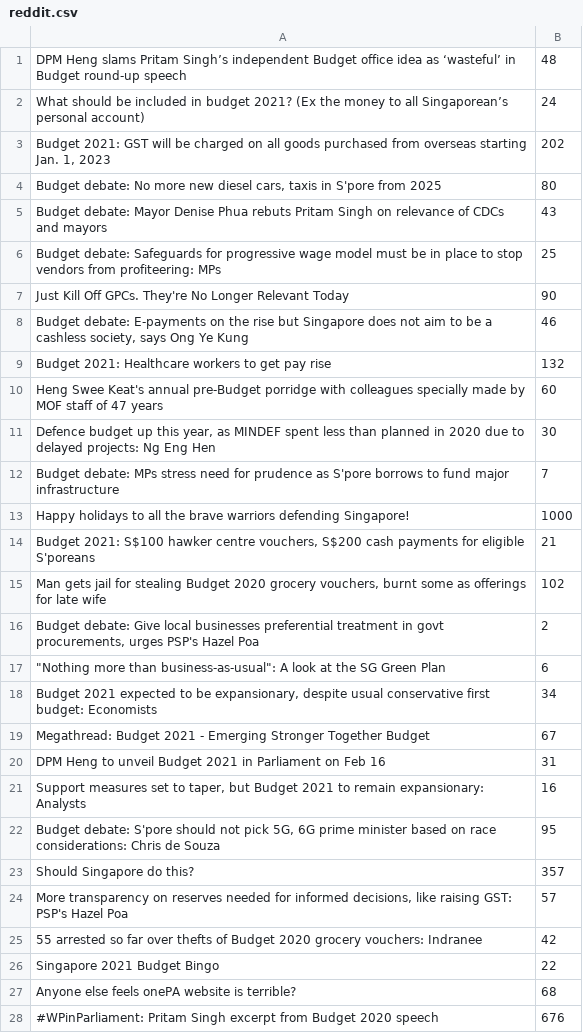
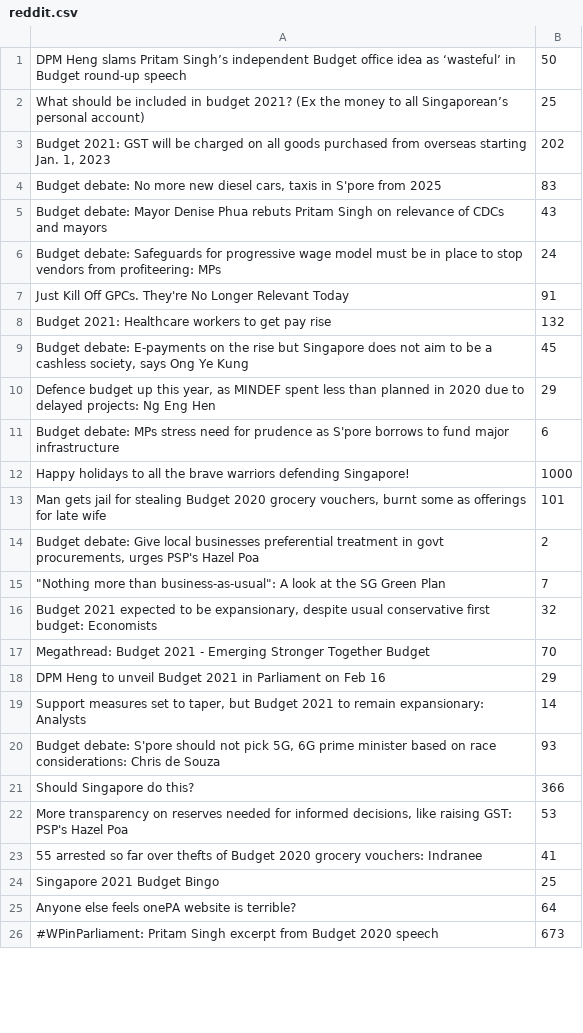
Before and after one commit to yxchia98/spooder, a CSV file: Spooder/reddit.csv, drawn as a sheet; only a part is shown; the diff covers the shown part only.

```diff
--- a/Spooder/reddit.csv
+++ b/Spooder/reddit.csv
@@ -1,28 +1,26 @@
-DPM Heng slams Pritam Singh’s independent Budget office idea as ‘wasteful’ in Budget round-up speech,48
-What should be included in budget 2021? (Ex the money to all Singaporean’s personal account),24
+DPM Heng slams Pritam Singh’s independent Budget office idea as ‘wasteful’ in Budget round-up speech,50
+What should be included in budget 2021? (Ex the money to all Singaporean’s personal account),25
 "Budget 2021: GST will be charged on all goods purchased from overseas starting Jan. 1, 2023",202
-"Budget debate: No more new diesel cars, taxis in S'pore from 2025",80
+"Budget debate: No more new diesel cars, taxis in S'pore from 2025",83
 Budget debate: Mayor Denise Phua rebuts Pritam Singh on relevance of CDCs and mayors,43
-Budget debate: Safeguards for progressive wage model must be in place to stop vendors from profiteering: MPs,25
-Just Kill Off GPCs. They're No Longer Relevant Today,90
-"Budget debate: E-payments on the rise but Singapore does not aim to be a cashless society, says Ong Ye Kung",46
+Budget debate: Safeguards for progressive wage model must be in place to stop vendors from profiteering: MPs,24
+Just Kill Off GPCs. They're No Longer Relevant Today,91
 Budget 2021: Healthcare workers to get pay rise,132
-Heng Swee Keat's annual pre-Budget porridge with colleagues specially made by MOF staff of 47 years,60
-"Defence budget up this year, as MINDEF spent less than planned in 2020 due to delayed projects: Ng Eng Hen",30
-Budget debate: MPs stress need for prudence as S'pore borrows to fund major infrastructure,7
+"Budget debate: E-payments on the rise but Singapore does not aim to be a cashless society, says Ong Ye Kung",45
+"Defence budget up this year, as MINDEF spent less than planned in 2020 due to delayed projects: Ng Eng Hen",29
+Budget debate: MPs stress need for prudence as S'pore borrows to fund major infrastructure,6
 Happy holidays to all the brave warriors defending Singapore!,1000
-"Budget 2021: S$100 hawker centre vouchers, S$200 cash payments for eligible S'poreans",21
-"Man gets jail for stealing Budget 2020 grocery vouchers, burnt some as offerings for late wife",102
+"Man gets jail for stealing Budget 2020 grocery vouchers, burnt some as offerings for late wife",101
 "Budget debate: Give local businesses preferential treatment in govt procurements, urges PSP's Hazel Poa",2
-"""Nothing more than business-as-usual"": A look at the SG Green Plan",6
-"Budget 2021 expected to be expansionary, despite usual conservative first budget: Economists",34
-Megathread: Budget 2021 - Emerging Stronger Together Budget,67
-DPM Heng to unveil Budget 2021 in Parliament on Feb 16,31
-"Support measures set to taper, but Budget 2021 to remain expansionary: Analysts",16
-"Budget debate: S'pore should not pick 5G, 6G prime minister based on race considerations: Chris de Souza",95
-Should Singapore do this?,357
-"More transparency on reserves needed for informed decisions, like raising GST: PSP's Hazel Poa",57
-55 arrested so far over thefts of Budget 2020 grocery vouchers: Indranee,42
-Singapore 2021 Budget Bingo,22
-Anyone else feels onePA website is terrible?,68
-#WPinParliament: Pritam Singh excerpt from Budget 2020 speech,676
+"""Nothing more than business-as-usual"": A look at the SG Green Plan",7
+"Budget 2021 expected to be expansionary, despite usual conservative first budget: Economists",32
+Megathread: Budget 2021 - Emerging Stronger Together Budget,70
+DPM Heng to unveil Budget 2021 in Parliament on Feb 16,29
+"Support measures set to taper, but Budget 2021 to remain expansionary: Analysts",14
+"Budget debate: S'pore should not pick 5G, 6G prime minister based on race considerations: Chris de Souza",93
+Should Singapore do this?,366
+"More transparency on reserves needed for informed decisions, like raising GST: PSP's Hazel Poa",53
+55 arrested so far over thefts of Budget 2020 grocery vouchers: Indranee,41
+Singapore 2021 Budget Bingo,25
+Anyone else feels onePA website is terrible?,64
+#WPinParliament: Pritam Singh excerpt from Budget 2020 speech,673
```
Also changed, not shown: 6 added rows, 4 removed rows and 13 edited cells elsewhere in this file, Spooder/straitstimes.csv, Spooder/twitter.csv, 8 other files.
